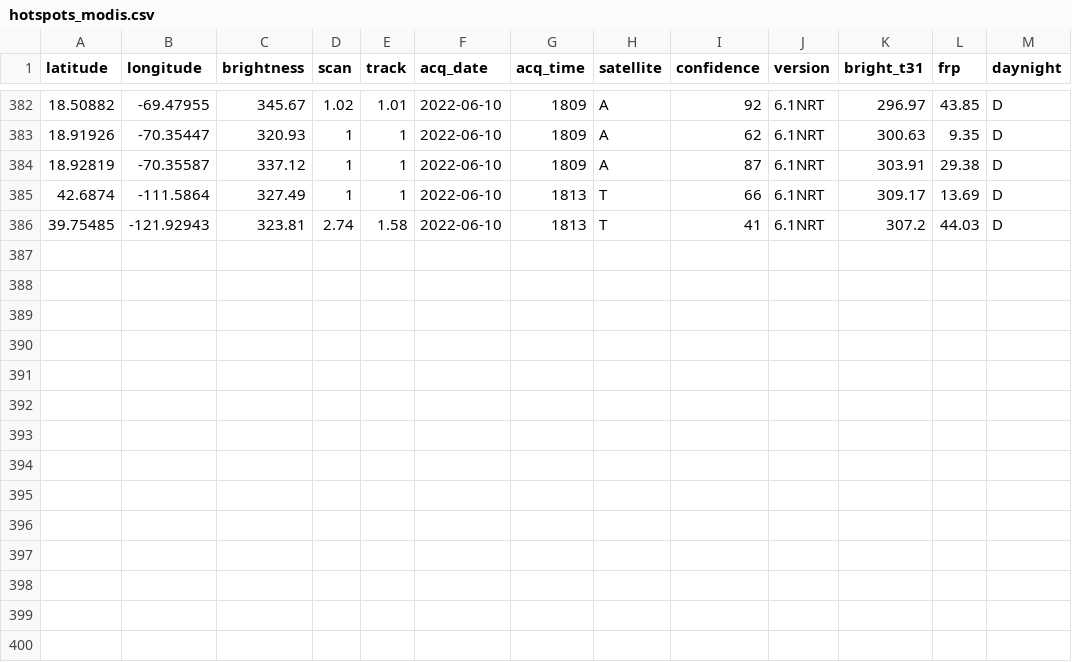
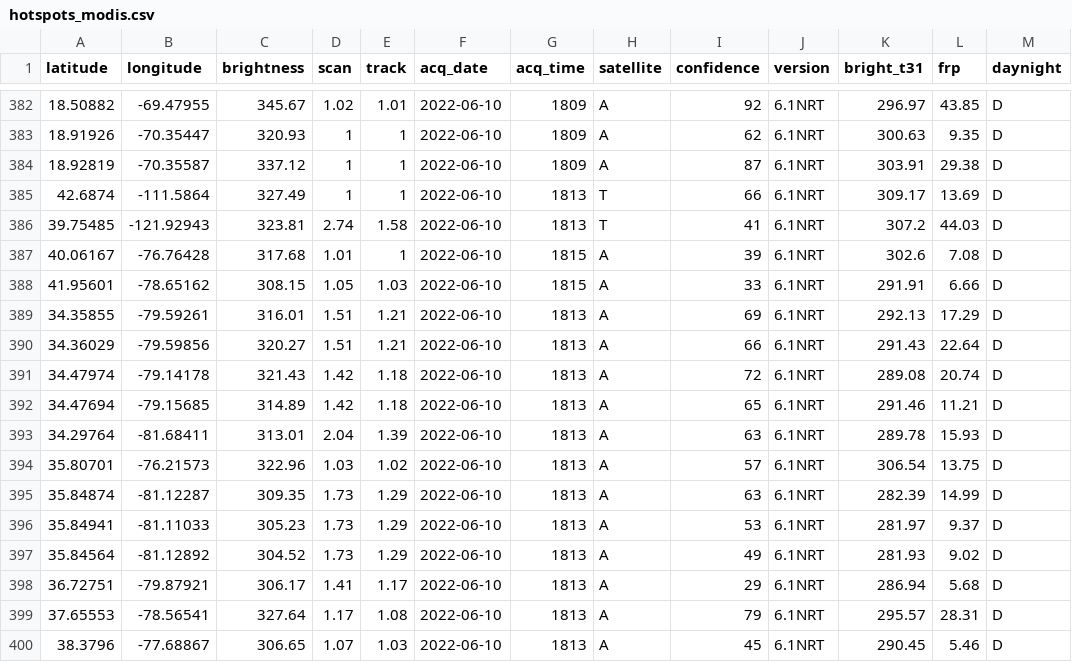
Before and after one commit to abcotvdata/wildfire_tracker, a CSV file: data/hotspots_modis.csv, drawn as a sheet; only a part is shown, gaps mark what is left out; the diff names each change by its address in the sheet, - before the commit and + after, or states it on an @@ line.

Commit message:
New fires data. Maps updated!

```diff
--- a/data/hotspots_modis.csv
+++ b/data/hotspots_modis.csv
+row 387: 40.06167 | -76.76428 | 317.68 | 1.01 | 1 | 2022-06-10 | 1815 | A | 39 | 6.1NRT | 302.6 | 7.08 | D
+row 388: 41.95601 | -78.65162 | 308.15 | 1.05 | 1.03 | 2022-06-10 | 1815 | A | 33 | 6.1NRT | 291.91 | 6.66 | D
+row 389: 34.35855 | -79.59261 | 316.01 | 1.51 | 1.21 | 2022-06-10 | 1813 | A | 69 | 6.1NRT | 292.13 | 17.29 | D
+row 390: 34.36029 | -79.59856 | 320.27 | 1.51 | 1.21 | 2022-06-10 | 1813 | A | 66 | 6.1NRT | 291.43 | 22.64 | D
+row 391: 34.47974 | -79.14178 | 321.43 | 1.42 | 1.18 | 2022-06-10 | 1813 | A | 72 | 6.1NRT | 289.08 | 20.74 | D
+row 392: 34.47694 | -79.15685 | 314.89 | 1.42 | 1.18 | 2022-06-10 | 1813 | A | 65 | 6.1NRT | 291.46 | 11.21 | D
+row 393: 34.29764 | -81.68411 | 313.01 | 2.04 | 1.39 | 2022-06-10 | 1813 | A | 63 | 6.1NRT | 289.78 | 15.93 | D
+row 394: 35.80701 | -76.21573 | 322.96 | 1.03 | 1.02 | 2022-06-10 | 1813 | A | 57 | 6.1NRT | 306.54 | 13.75 | D
+row 395: 35.84874 | -81.12287 | 309.35 | 1.73 | 1.29 | 2022-06-10 | 1813 | A | 63 | 6.1NRT | 282.39 | 14.99 | D
+row 396: 35.84941 | -81.11033 | 305.23 | 1.73 | 1.29 | 2022-06-10 | 1813 | A | 53 | 6.1NRT | 281.97 | 9.37 | D
+row 397: 35.84564 | -81.12892 | 304.52 | 1.73 | 1.29 | 2022-06-10 | 1813 | A | 49 | 6.1NRT | 281.93 | 9.02 | D
+row 398: 36.72751 | -79.87921 | 306.17 | 1.41 | 1.17 | 2022-06-10 | 1813 | A | 29 | 6.1NRT | 286.94 | 5.68 | D
+row 399: 37.65553 | -78.56541 | 327.64 | 1.17 | 1.08 | 2022-06-10 | 1813 | A | 79 | 6.1NRT | 295.57 | 28.31 | D
+row 400: 38.3796 | -77.68867 | 306.65 | 1.07 | 1.03 | 2022-06-10 | 1813 | A | 45 | 6.1NRT | 290.45 | 5.46 | D
```
Also changed, not shown: wildfires_working.csv, 4 other files.
